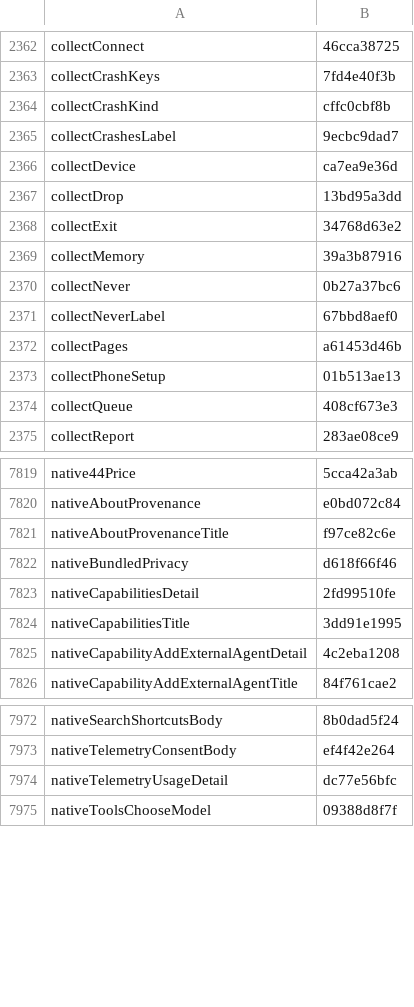
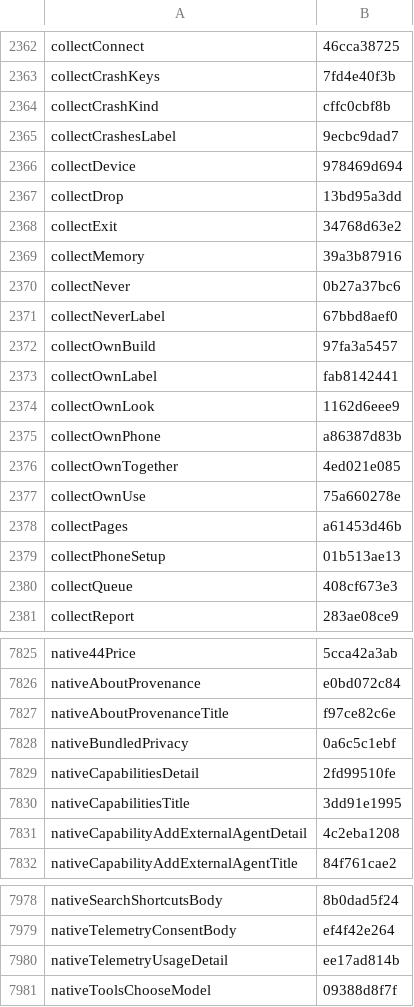
Before and after one commit to Eslamasabry/opencode-mobile-next, a TSV file: native/tools/strings/translation-state/ar.tsv, drawn as a sheet; only a part is shown, gaps mark what is left out.

```diff
--- a/native/tools/strings/translation-state/ar.tsv
+++ b/native/tools/strings/translation-state/ar.tsv
@@ -2365,3 +2365,3 @@ collectCrashKind	cffc0cbf8b
 collectCrashesLabel	9ecbc9dad7
-collectDevice	ca7ea9e36d
+collectDevice	978469d694
 collectDrop	13bd95a3dd
@@ -2371,2 +2371,8 @@ collectNever	0b27a37bc6
 collectNeverLabel	67bbd8aef0
+collectOwnBuild	97fa3a5457
+collectOwnLabel	fab8142441
+collectOwnLook	1162d6eee9
+collectOwnPhone	a86387d83b
+collectOwnTogether	4ed021e085
+collectOwnUse	75a660278e
 collectPages	a61453d46b
@@ -7821,3 +7827,3 @@ nativeAboutProvenance	e0bd072c84
 nativeAboutProvenanceTitle	f97ce82c6e
-nativeBundledPrivacy	d618f66f46
+nativeBundledPrivacy	0a6c5c1ebf
 nativeCapabilitiesDetail	2fd99510fe
@@ -7973,3 +7979,3 @@ nativeSearchShortcutsBody	8b0dad5f24
 nativeTelemetryConsentBody	ef4f42e264
-nativeTelemetryUsageDetail	dc77e56bfc
+nativeTelemetryUsageDetail	ee17ad814b
 nativeToolsChooseModel	09388d8f7f
```
Also changed, not shown: native/tools/strings/translation-state/es.tsv, native/tools/strings/translation-state/fr.tsv, 38 other files.
